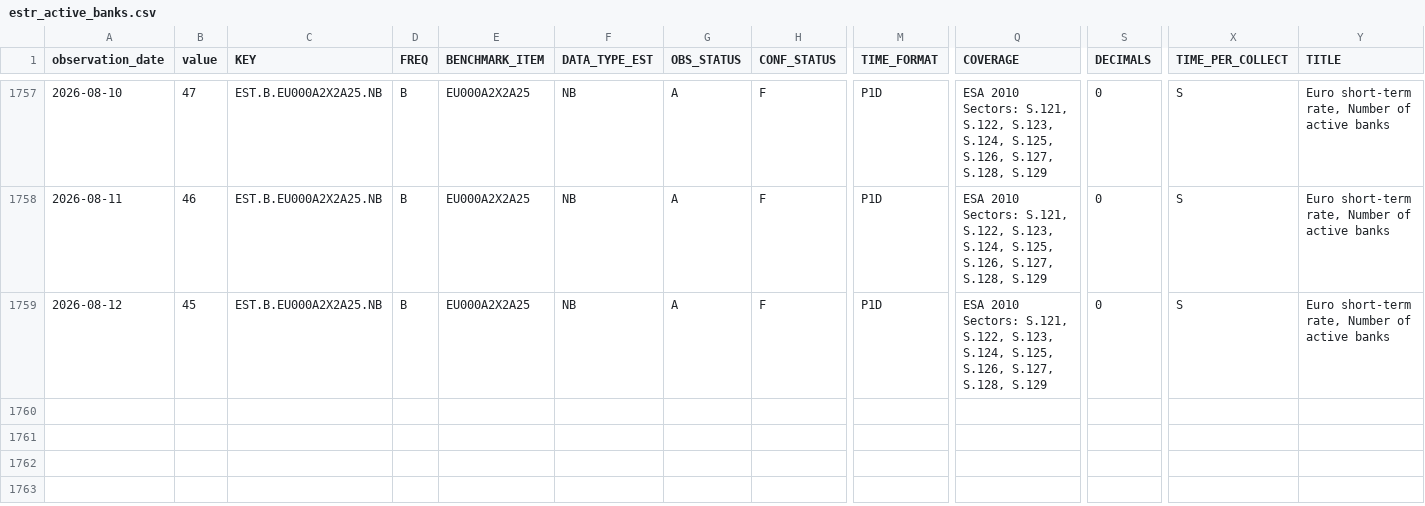
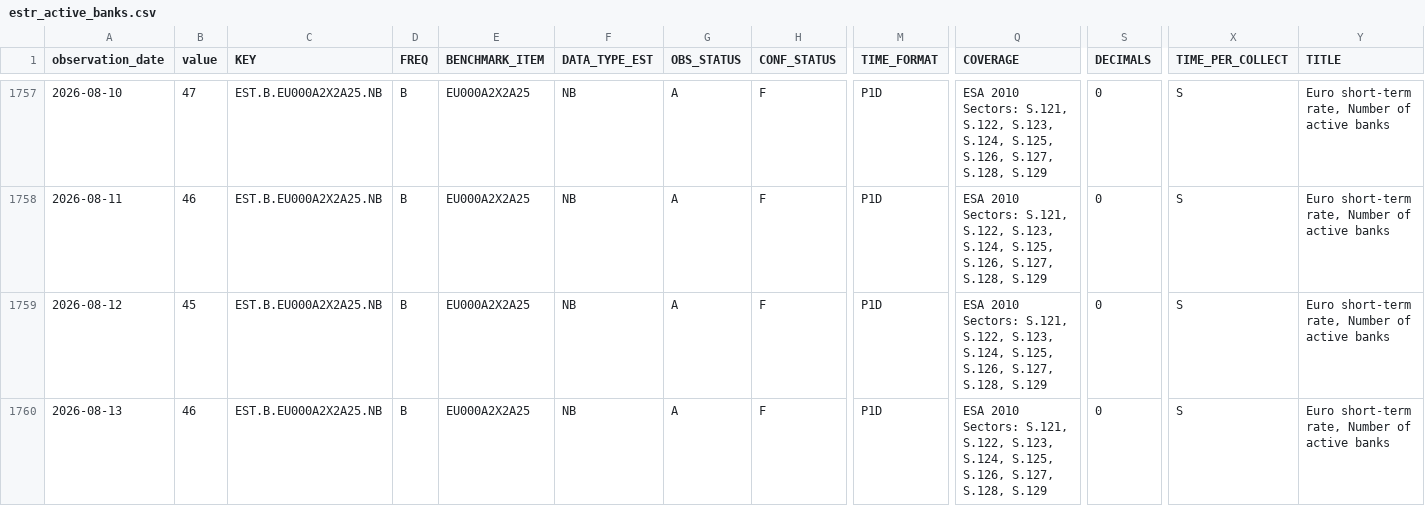
Before and after one commit to Li52utm/repo-lens, a CSV file: data/raw/ecb/estr_active_banks.csv, drawn as a sheet; only a part is shown, gaps mark what is left out; rows hold the shown columns only; the diff names each change by its address in the sheet, - before the commit and + after, or states it on an @@ line.

```diff
--- a/data/raw/ecb/estr_active_banks.csv
+++ b/data/raw/ecb/estr_active_banks.csv
+row 1760: 2026-08-13 | 46 | EST.B.EU000A2X2A25.NB | B | EU000A2X2A25 | NB | A | F | P1D | ESA 2010 Sectors: S.121, S.122, S.123, S.124, S.125, S.126, S.127, S.128, S.129 | 0 | S | Euro short-term rate, Number of active banks
```
Also changed, not shown: data/processed/funding/estr_policy_spread.csv, data/raw/ecb/estr_rate_25th_percentile.csv, 8 other files.
